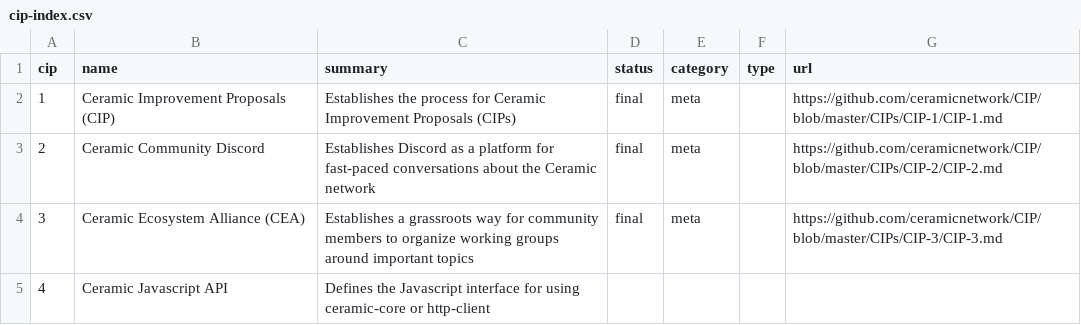
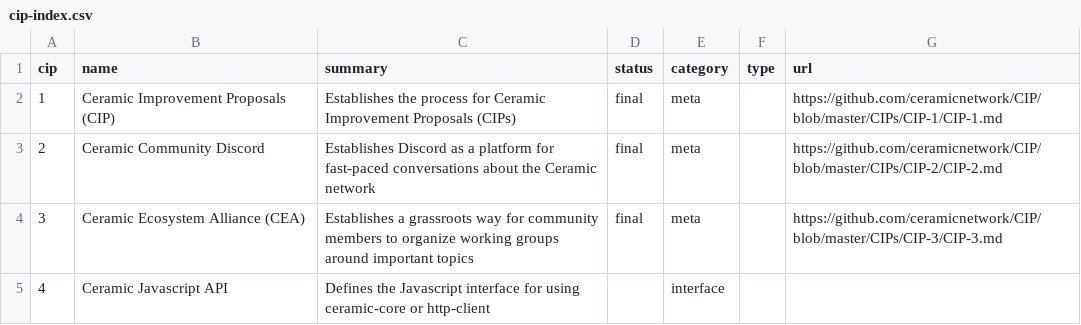
Before and after one commit to ceramicnetwork/CIPs, a CSV file: CIPs/*INDEX/cip-index.csv, drawn as a sheet.

Commit message:
Update cip-index.csv

```diff
--- a/CIPs/*INDEX/cip-index.csv
+++ b/CIPs/*INDEX/cip-index.csv
@@ -4,2 +4,2 @@ cip,name,summary,status,category,type,url
 3,Ceramic Ecosystem Alliance (CEA),Establishes a grassroots way for community members to organize working groups around important topics,final,meta,,https://github.com/ceramicnetwork/CIP/blob/master/CIPs/CIP-3/CIP-3.md
-4,Ceramic Javascript API,Defines the Javascript interface for using ceramic-core or http-client,,,,
+4,Ceramic Javascript API,Defines the Javascript interface for using ceramic-core or http-client,,interface,,
```
